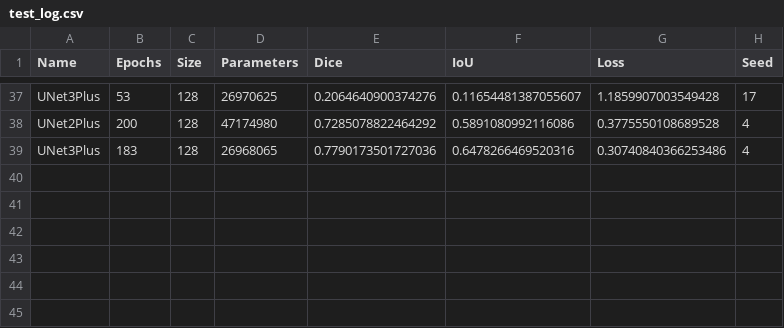
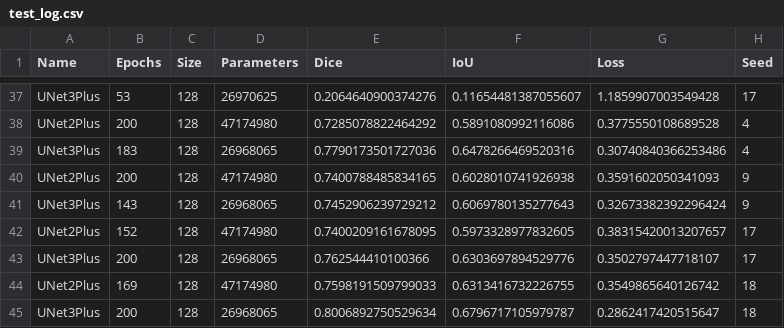
Before and after one commit to Ssshanto/wavelet-ensemble-unet, a CSV file: test_log.csv, drawn as a sheet; only a part is shown, gaps mark what is left out.

Commit message:
ws versions of unet2+, 3+

```diff
--- a/test_log.csv
+++ b/test_log.csv
@@ -39 +39,7 @@ UNet2Plus,200,128,47174980,0.7285078822464292,0.5891080992116086,0.3775550108689
 UNet3Plus,183,128,26968065,0.7790173501727036,0.6478266469520316,0.30740840366253486,4
+UNet2Plus,200,128,47174980,0.7400788485834165,0.6028010741926938,0.3591602050341093,9
+UNet3Plus,143,128,26968065,0.7452906239729212,0.6069780135277643,0.32673382392296424,9
+UNet2Plus,152,128,47174980,0.7400209161678095,0.5973328977832605,0.38315420013207657,17
+UNet3Plus,200,128,26968065,0.762544410100366,0.6303697894529776,0.3502797447718107,17
+UNet2Plus,169,128,47174980,0.7598191509799033,0.6313416732226755,0.3549865640126742,18
+UNet3Plus,200,128,26968065,0.8006892750529634,0.6796717105979787,0.2862417420515647,18
```
Also changed, not shown: 4 other files.
